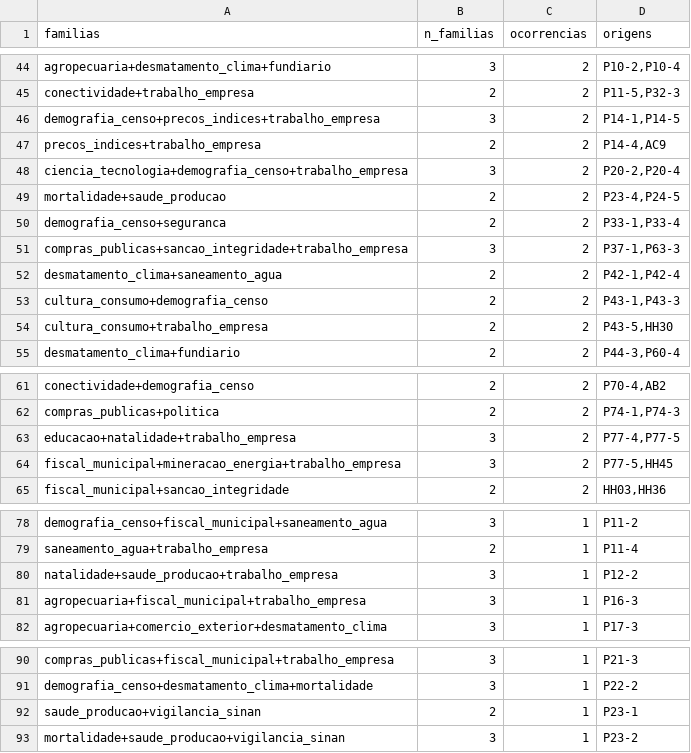
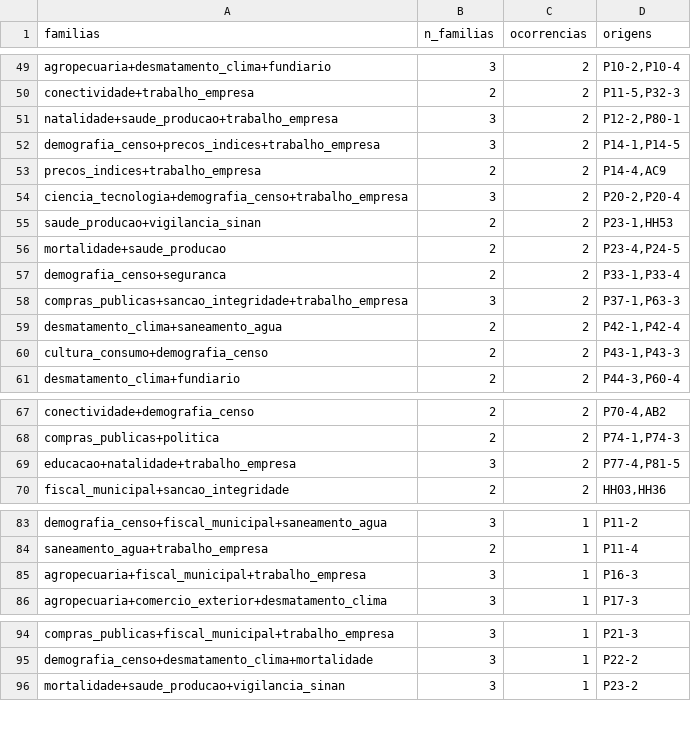
Before and after one commit to rafapolo/rodado, a TSV file: tasks/inedito_cobertura.tsv, drawn as a sheet; only a part is shown, gaps mark what is left out; the diff covers the shown part only.

```diff
--- a/tasks/inedito_cobertura.tsv
+++ b/tasks/inedito_cobertura.tsv
@@ -45,2 +50,3 @@ agropecuaria+desmatamento_clima+fundiario	3	2	P10-2,P10-4
 conectividade+trabalho_empresa	2	2	P11-5,P32-3
+natalidade+saude_producao+trabalho_empresa	3	2	P12-2,P80-1
 demografia_censo+precos_indices+trabalho_empresa	3	2	P14-1,P14-5
@@ -48,2 +54,3 @@ precos_indices+trabalho_empresa	2	2	P14-4,AC9
 ciencia_tecnologia+demografia_censo+trabalho_empresa	3	2	P20-2,P20-4
+saude_producao+vigilancia_sinan	2	2	P23-1,HH53
 mortalidade+saude_producao	2	2	P23-4,P24-5
@@ -53,3 +60,2 @@ desmatamento_clima+saneamento_agua	2	2	P42-1,P42-4
 cultura_consumo+demografia_censo	2	2	P43-1,P43-3
-cultura_consumo+trabalho_empresa	2	2	P43-5,HH30
 desmatamento_clima+fundiario	2	2	P44-3,P60-4
@@ -62,4 +68,3 @@ conectividade+demografia_censo	2	2	P70-4,AB2
 compras_publicas+politica	2	2	P74-1,P74-3
-educacao+natalidade+trabalho_empresa	3	2	P77-4,P77-5
-fiscal_municipal+mineracao_energia+trabalho_empresa	3	2	P77-5,HH45
+educacao+natalidade+trabalho_empresa	3	2	P77-4,P81-5
 fiscal_municipal+sancao_integridade	2	2	HH03,HH36
@@ -79,3 +84,2 @@ demografia_censo+fiscal_municipal+saneamento_agua	3	1	P11-2
 saneamento_agua+trabalho_empresa	2	1	P11-4
-natalidade+saude_producao+trabalho_empresa	3	1	P12-2
 agropecuaria+fiscal_municipal+trabalho_empresa	3	1	P16-3
@@ -91,3 +95,2 @@ compras_publicas+fiscal_municipal+trabalho_empresa	3	1	P21-3
 demografia_censo+desmatamento_clima+mortalidade	3	1	P22-2
-saude_producao+vigilancia_sinan	2	1	P23-1
 mortalidade+saude_producao+vigilancia_sinan	3	1	P23-2
```
Also changed, not shown: 26 added rows, 7 removed rows and 5 edited cells elsewhere in this file, 4 other files.
